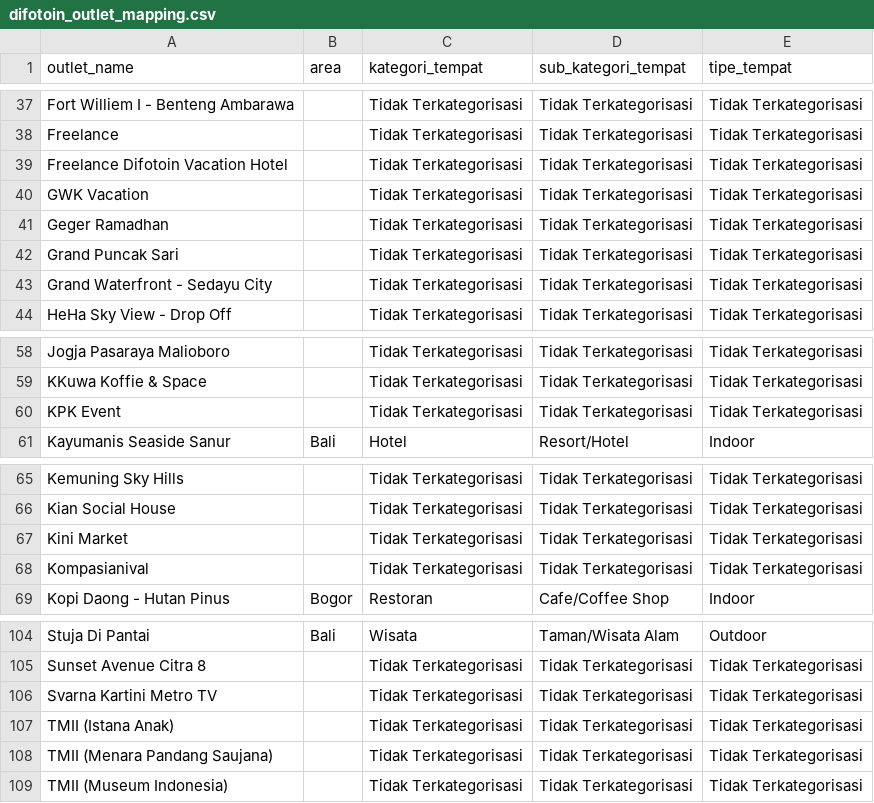
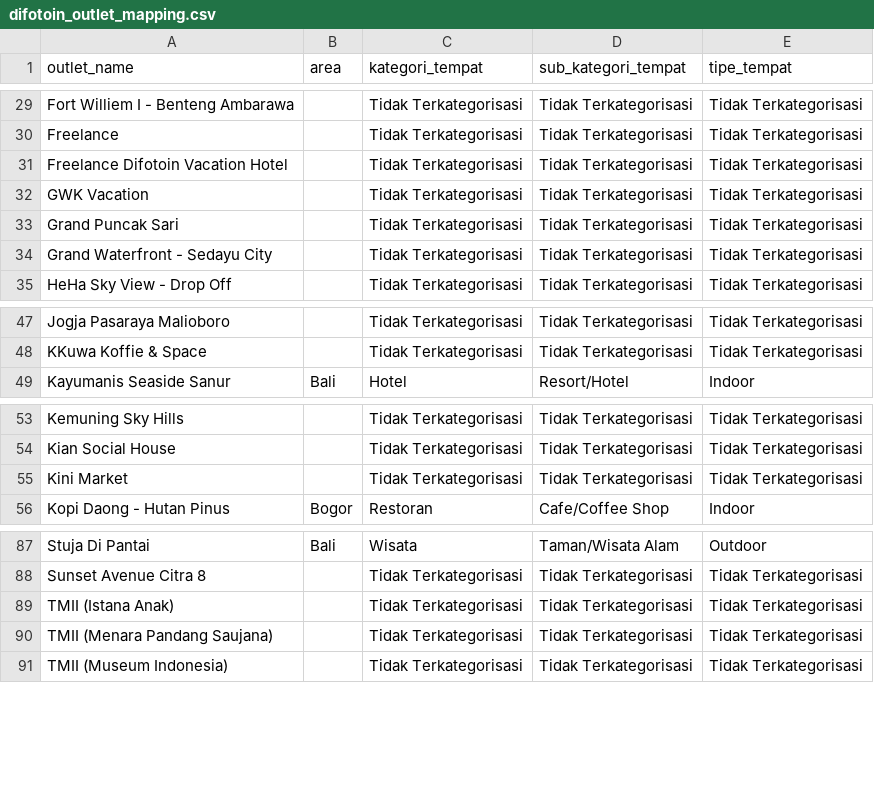
Before and after one commit to Killdower1/mgx, a CSV file: streamlit_template/data/difotoin_outlet_mapping.csv, drawn as a sheet; only a part is shown, gaps mark what is left out; the diff covers the shown part only; the diff names each change by its address in the sheet, - before the commit and + after, or states it on an @@ line.

```diff
--- a/streamlit_template/data/difotoin_outlet_mapping.csv
+++ b/streamlit_template/data/difotoin_outlet_mapping.csv
-row 41: Geger Ramadhan |  | Tidak Terkategorisasi | Tidak Terkategorisasi | Tidak Terkategorisasi
-row 60: KPK Event |  | Tidak Terkategorisasi | Tidak Terkategorisasi | Tidak Terkategorisasi
-row 68: Kompasianival |  | Tidak Terkategorisasi | Tidak Terkategorisasi | Tidak Terkategorisasi
-row 106: Svarna Kartini Metro TV |  | Tidak Terkategorisasi | Tidak Terkategorisasi | Tidak Terkategorisasi
```
Also changed, not shown: 21 removed rows and 6 edited cells elsewhere in this file.
